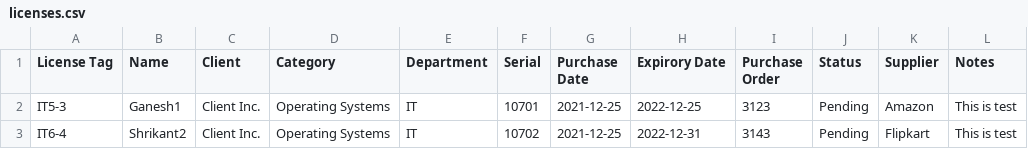
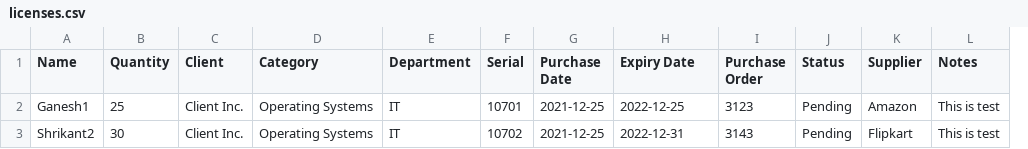
Before and after one commit to shri195/POS, a CSV file: licenses.csv, drawn as a sheet; removed rows and columns are numbered as before the commit, all else as after; the diff names each change by its address in the sheet, - before the commit and + after, or states it on an @@ line.

Commit message:
added Quantity as a new filed

```diff
--- a/licenses.csv
+++ b/licenses.csv
-column A (License Tag), rows 2-3: IT5-3 | IT6-4
+column B (Quantity), rows 2-3: 25 | 30
-H1: Expirory Date
+H1: Expiry Date
```
Also changed, not shown: 4 other files.
